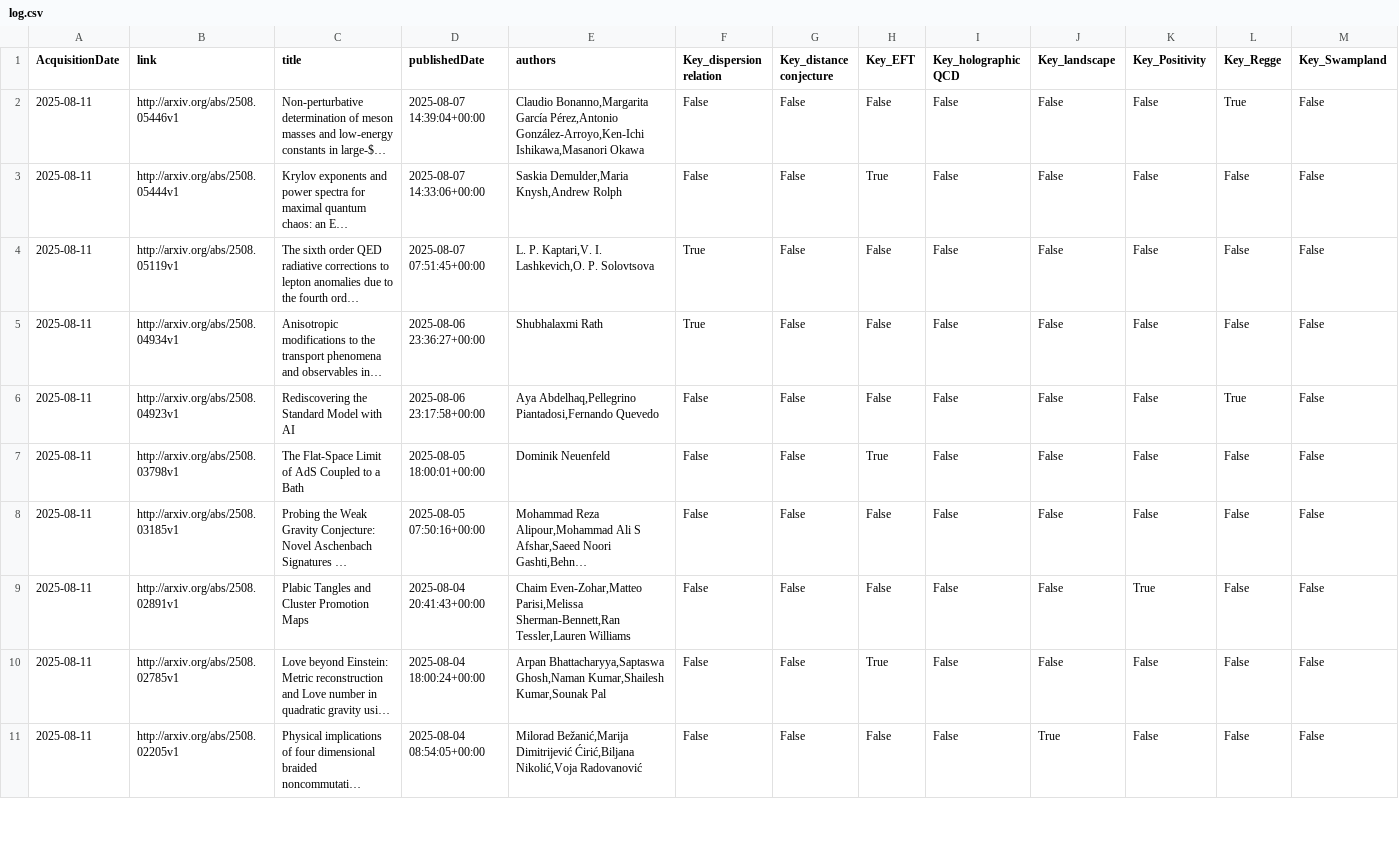
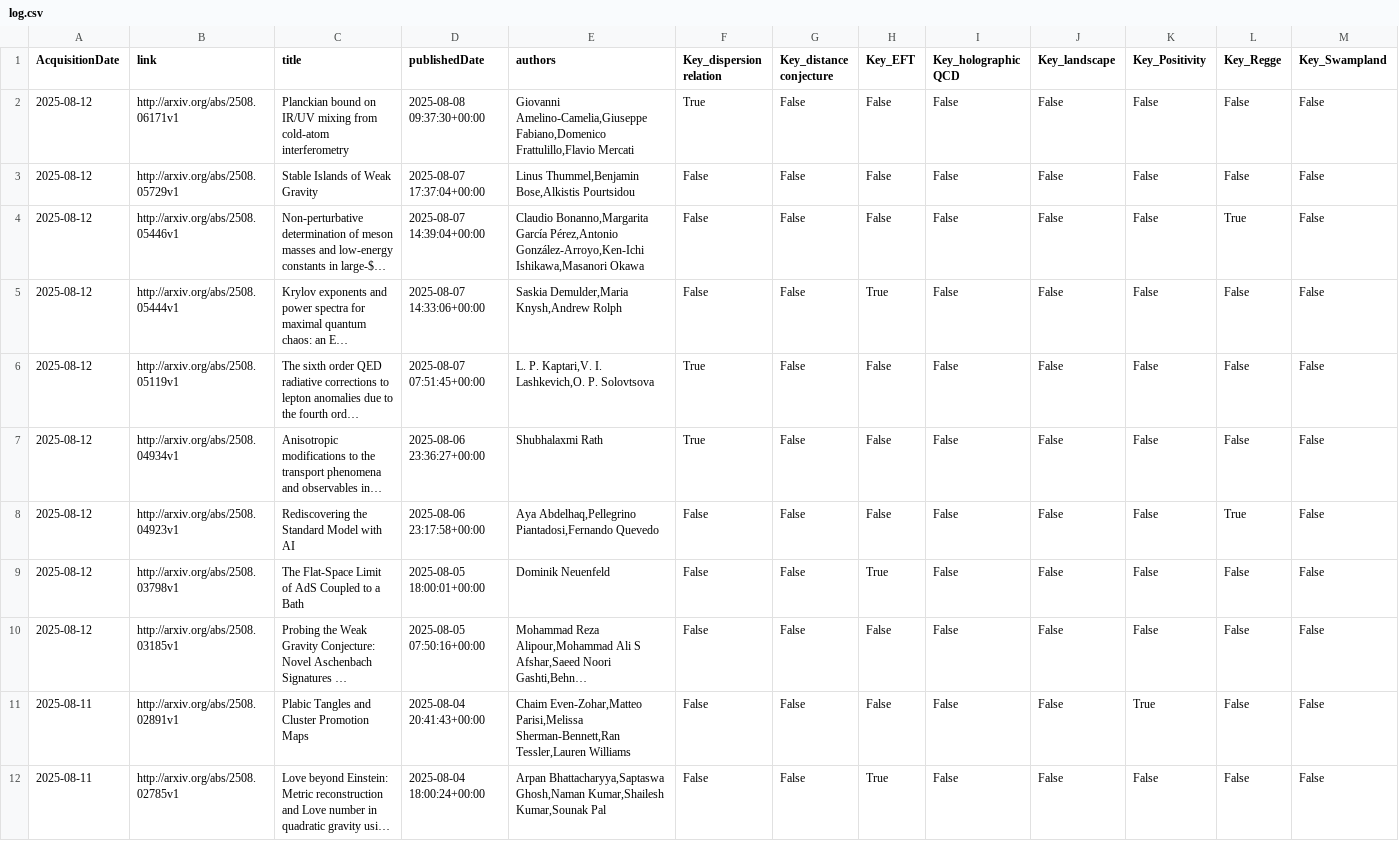
Before and after one commit to kikeda1102/arxiv-checker, a CSV file: log.csv, drawn as a sheet; only a part is shown; the shorter side is filled out with more unchanged rows; long unchanged cells end in …; addresses are those after the commit; rows hold the shown columns only; the diff names each change by its address in the sheet, - before the commit and + after, or states it on an @@ line.

Commit message:
Auto run by GitHub Actions

```diff
--- a/log.csv
+++ b/log.csv
+row 2: 2025-08-12 | http://arxiv.org/abs/2508.06171v1 | Planckian bound on IR/UV mixing from cold-atom interferometry | 2025-08-08 09:37:30+00:00 | Giovanni Amelino-Camelia,Giuseppe Fabiano,Domenico Frattulillo,Flavio Mercati | True | False | False | False | False | False | False | False
+row 3: 2025-08-12 | http://arxiv.org/abs/2508.05729v1 | Stable Islands of Weak Gravity | 2025-08-07 17:37:04+00:00 | Linus Thummel,Benjamin Bose,Alkistis Pourtsidou | False | False | False | False | False | False | False | False
-A4:A10 (AcquisitionDate): 2025-08-11
+A4:A10 (AcquisitionDate): 2025-08-12
```
